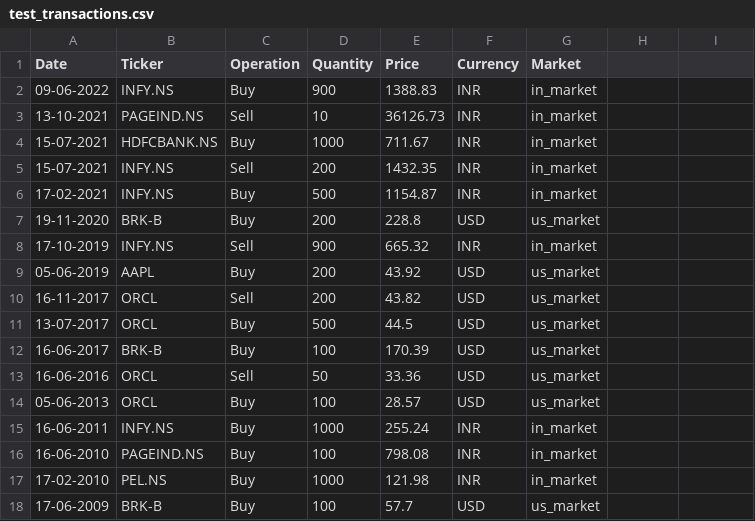
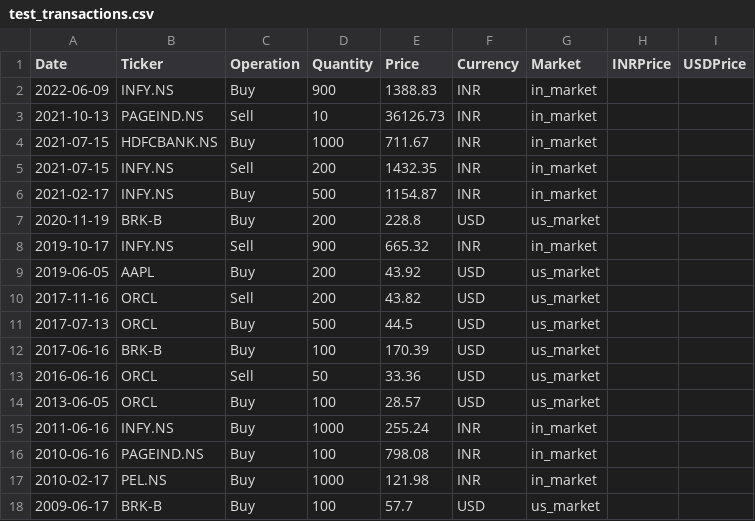
Before and after one commit to arambaladev/StockPortfolio, a CSV file: xls/test_transactions.csv, drawn as a sheet.

Commit message:
Version 3.13 - Fixed Date sorting bug

```diff
--- a/xls/test_transactions.csv
+++ b/xls/test_transactions.csv
@@ -1,18 +1,18 @@
-Date,Ticker,Operation,Quantity,Price,Currency,Market
-09-06-2022,INFY.NS,Buy,900,1388.83,INR,in_market
-13-10-2021,PAGEIND.NS,Sell,10,36126.73,INR,in_market
-15-07-2021,HDFCBANK.NS,Buy,1000,711.67,INR,in_market
-15-07-2021,INFY.NS,Sell,200,1432.35,INR,in_market
-17-02-2021,INFY.NS,Buy,500,1154.87,INR,in_market
-19-11-2020,BRK-B,Buy,200,228.8,USD,us_market
-17-10-2019,INFY.NS,Sell,900,665.32,INR,in_market
-05-06-2019,AAPL,Buy,200,43.92,USD,us_market
-16-11-2017,ORCL,Sell,200,43.82,USD,us_market
-13-07-2017,ORCL,Buy,500,44.5,USD,us_market
-16-06-2017,BRK-B,Buy,100,170.39,USD,us_market
-16-06-2016,ORCL,Sell,50,33.36,USD,us_market
-05-06-2013,ORCL,Buy,100,28.57,USD,us_market
-16-06-2011,INFY.NS,Buy,1000,255.24,INR,in_market
-16-06-2010,PAGEIND.NS,Buy,100,798.08,INR,in_market
-17-02-2010,PEL.NS,Buy,1000,121.98,INR,in_market
-17-06-2009,BRK-B,Buy,100,57.7,USD,us_market
+Date,Ticker,Operation,Quantity,Price,Currency,Market,INRPrice,USDPrice
+2022-06-09,INFY.NS,Buy,900,1388.83,INR,in_market,,
+2021-10-13,PAGEIND.NS,Sell,10,36126.73,INR,in_market,,
+2021-07-15,HDFCBANK.NS,Buy,1000,711.67,INR,in_market,,
+2021-07-15,INFY.NS,Sell,200,1432.35,INR,in_market,,
+2021-02-17,INFY.NS,Buy,500,1154.87,INR,in_market,,
+2020-11-19,BRK-B,Buy,200,228.8,USD,us_market,,
+2019-10-17,INFY.NS,Sell,900,665.32,INR,in_market,,
+2019-06-05,AAPL,Buy,200,43.92,USD,us_market,,
+2017-11-16,ORCL,Sell,200,43.82,USD,us_market,,
+2017-07-13,ORCL,Buy,500,44.5,USD,us_market,,
+2017-06-16,BRK-B,Buy,100,170.39,USD,us_market,,
+2016-06-16,ORCL,Sell,50,33.36,USD,us_market,,
+2013-06-05,ORCL,Buy,100,28.57,USD,us_market,,
+2011-06-16,INFY.NS,Buy,1000,255.24,INR,in_market,,
+2010-06-16,PAGEIND.NS,Buy,100,798.08,INR,in_market,,
+2010-02-17,PEL.NS,Buy,1000,121.98,INR,in_market,,
+2009-06-17,BRK-B,Buy,100,57.7,USD,us_market,,
```
Also changed, not shown: 3 other files.
